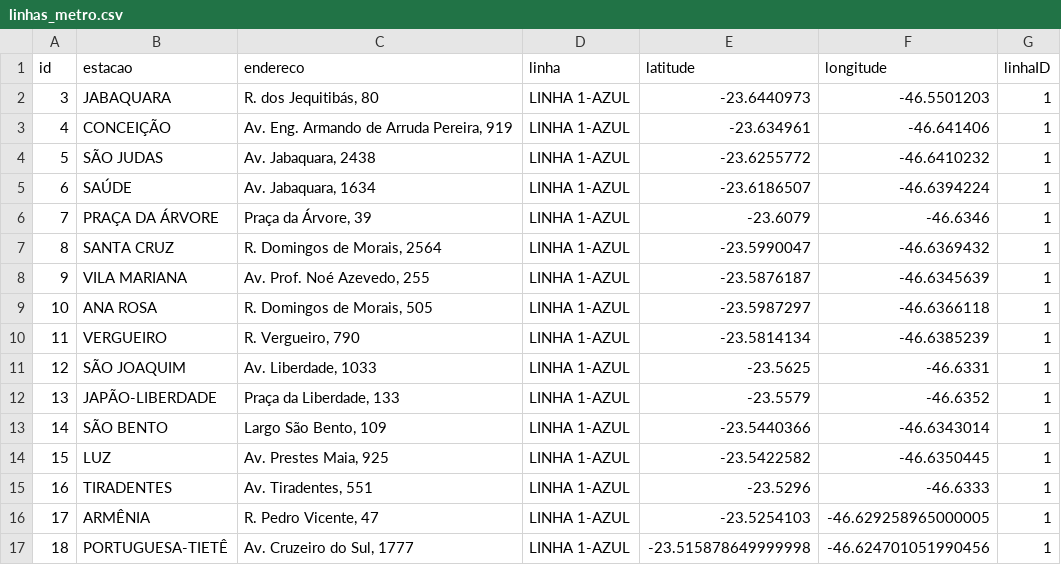
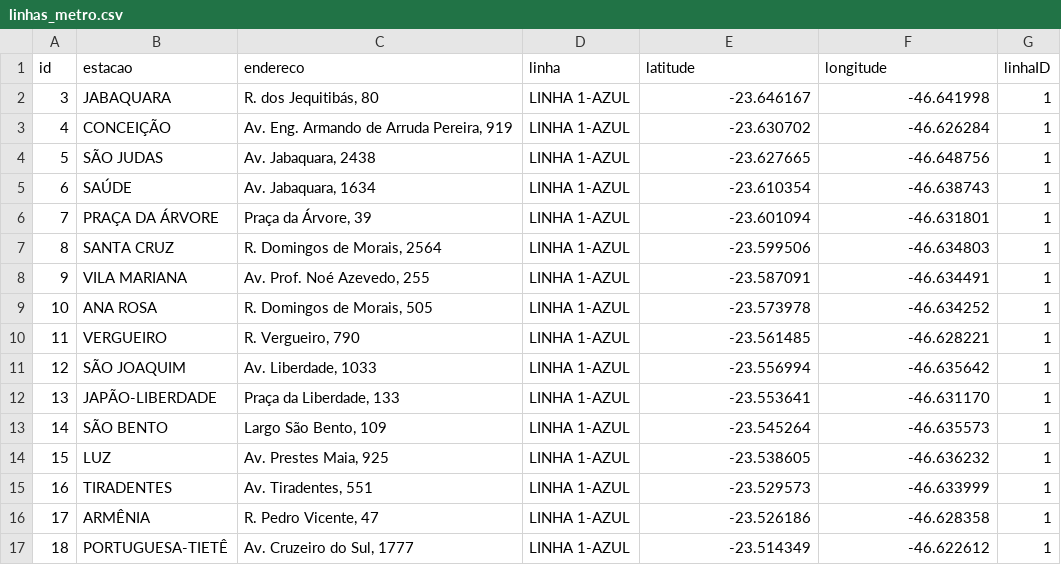
Before and after one commit to netofigueira/cadeometro, a CSV file: preprocess/linhas_metro.csv, drawn as a sheet; only a part is shown; the diff covers the shown part only; the diff names each change by its address in the sheet, - before the commit and + after, or states it on an @@ line.

```diff
--- a/preprocess/linhas_metro.csv
+++ b/preprocess/linhas_metro.csv
-E2 (latitude): -23.6440973
+E2 (latitude): -23.646167
-F2 (longitude): -46.5501203
+F2 (longitude): -46.641998
-E3 (latitude): -23.634961
+E3 (latitude): -23.630702
-F3 (longitude): -46.641406
+F3 (longitude): -46.626284
-E4 (latitude): -23.6255772
+E4 (latitude): -23.627665
-F4 (longitude): -46.6410232
+F4 (longitude): -46.648756
-E5 (latitude): -23.6186507
+E5 (latitude): -23.610354
-F5 (longitude): -46.6394224
+F5 (longitude): -46.638743
-E6 (latitude): -23.6079
+E6 (latitude): -23.601094
-F6 (longitude): -46.6346
+F6 (longitude): -46.631801
-E7 (latitude): -23.5990047
+E7 (latitude): -23.599506
-F7 (longitude): -46.6369432
+F7 (longitude): -46.634803
-E8 (latitude): -23.5876187
+E8 (latitude): -23.587091
-F8 (longitude): -46.6345639
+F8 (longitude): -46.634491
-E9 (latitude): -23.5987297
+E9 (latitude): -23.573978
-F9 (longitude): -46.6366118
+F9 (longitude): -46.634252
-E10 (latitude): -23.5814134
+E10 (latitude): -23.561485
-F10 (longitude): -46.6385239
+F10 (longitude): -46.628221
-E11 (latitude): -23.5625
+E11 (latitude): -23.556994
-F11 (longitude): -46.6331
+F11 (longitude): -46.635642
-E12 (latitude): -23.5579
+E12 (latitude): -23.553641
-F12 (longitude): -46.6352
+F12 (longitude): -46.631170
-E13 (latitude): -23.5440366
+E13 (latitude): -23.545264
-F13 (longitude): -46.6343014
+F13 (longitude): -46.635573
-E14 (latitude): -23.5422582
+E14 (latitude): -23.538605
-F14 (longitude): -46.6350445
+F14 (longitude): -46.636232
-E15 (latitude): -23.5296
+E15 (latitude): -23.529573
-F15 (longitude): -46.6333
+F15 (longitude): -46.633999
-E16 (latitude): -23.5254103
+E16 (latitude): -23.526186
-F16 (longitude): -46.629258965000005
+F16 (longitude): -46.628358
-E17 (latitude): -23.515878649999998
+E17 (latitude): -23.514349
-F17 (longitude): -46.624701051990456
+F17 (longitude): -46.622612
```
Also changed, not shown: 2 added rows, 1 removed row, 86 edited cells and row numbers in column A elsewhere in this file, 15 other files.
